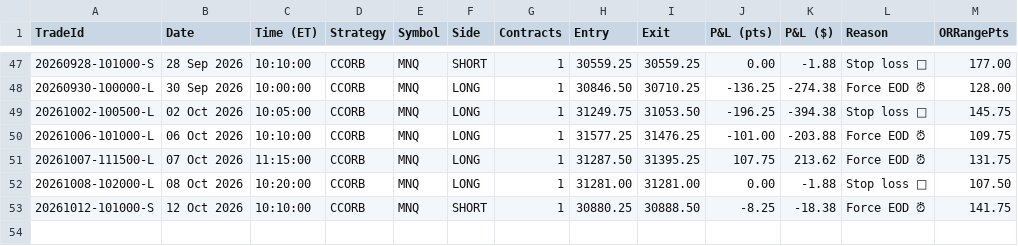
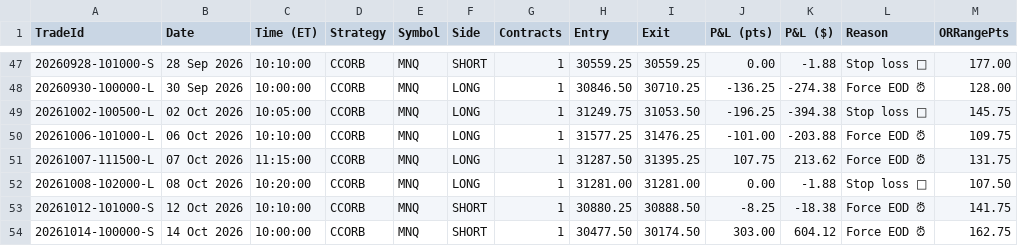
Before and after one commit to allenaxie/wukong-algo, a CSV file: data/ccorb.csv, drawn as a sheet; only a part is shown, gaps mark what is left out; the diff names each change by its address in the sheet, - before the commit and + after, or states it on an @@ line.

Commit message:
data: auto-update (live + backtest) 2026-10-14 16:00 ET

```diff
--- a/data/ccorb.csv
+++ b/data/ccorb.csv
+row 54: 20261014-100000-S | 14 Oct 2026 | 10:00:00 | CCORB | MNQ | SHORT | 1 | 30477.50 | 30174.50 | 303.00 | 604.12 | Force EOD ⏰ | 162.75
```
Also changed, not shown: 1 other file.
